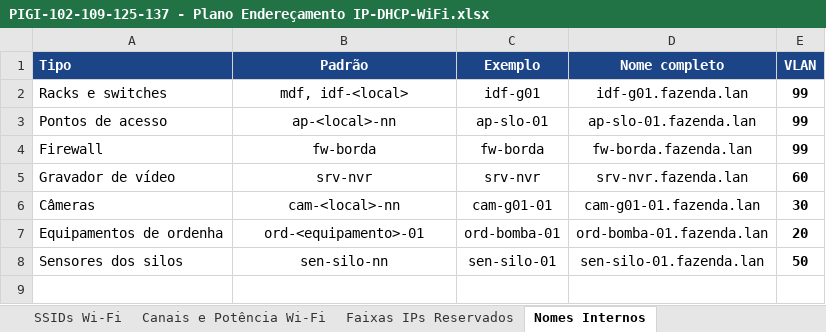
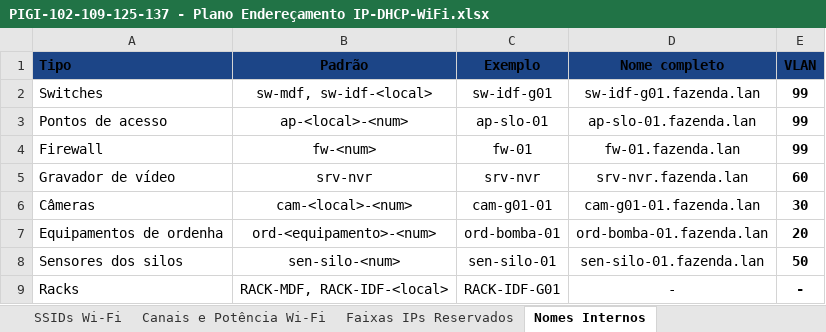
Before and after one commit to GabrielSchiavo/projeto-rede-fazenda, an Excel workbook: planilhas/PIGI-102-109-125-137 - Plano Endereçamento IP-DHCP-WiFi.xlsx, sheet Nomes Internos, drawn as a sheet; values as stored, in another font and other column widths than the file's, no borders; charts and pictures not drawn; the diff names each change by its address in the sheet, - before the commit and + after, or states it on an @@ line.

```diff
--- a/planilhas/PIGI-102-109-125-137 - Plano Endereçamento IP-DHCP-WiFi.xlsx (sheet Nomes Internos)
+++ b/planilhas/PIGI-102-109-125-137 - Plano Endereçamento IP-DHCP-WiFi.xlsx (sheet Nomes Internos)
-A1:E1 text colour: #FFFFFF
+A1:E1 text colour: black
-A2 (Tipo): Racks e switches
+A2 (Tipo): Switches
-B2 (Padrão): mdf, idf-<local>
+B2 (Padrão): sw-mdf, sw-idf-<local>
-C2 (Exemplo): idf-g01
+C2 (Exemplo): sw-idf-g01
-D2 (Nome completo): idf-g01.fazenda.lan
+D2 (Nome completo): sw-idf-g01.fazenda.lan
-B3 (Padrão): ap-<local>-nn
+B3 (Padrão): ap-<local>-<num>
-B4 (Padrão): fw-borda
+B4 (Padrão): fw-<num>
-C4 (Exemplo): fw-borda
+C4 (Exemplo): fw-01
-D4 (Nome completo): fw-borda.fazenda.lan
+D4 (Nome completo): fw-01.fazenda.lan
-B6 (Padrão): cam-<local>-nn
+B6 (Padrão): cam-<local>-<num>
-B7 (Padrão): ord-<equipamento>-01
+B7 (Padrão): ord-<equipamento>-<num>
-B8 (Padrão): sen-silo-nn
+B8 (Padrão): sen-silo-<num>
+row 9: Racks | RACK-MDF, RACK-IDF-<local> | RACK-IDF-G01 | - | -
```
Also changed, not shown: sheet Plano de Endereçamento IP, sheet Faixas IPs Reservados, sheet SSIDs Wi-Fi, sheet Canais e Potência Wi-Fi, charts or pictures, planilhas/PIGI 122 - Pontos de Rede.xlsx, planilhas/PIGI-12-15-130-136 - Regras Firewall.xlsx, 33 other files.
